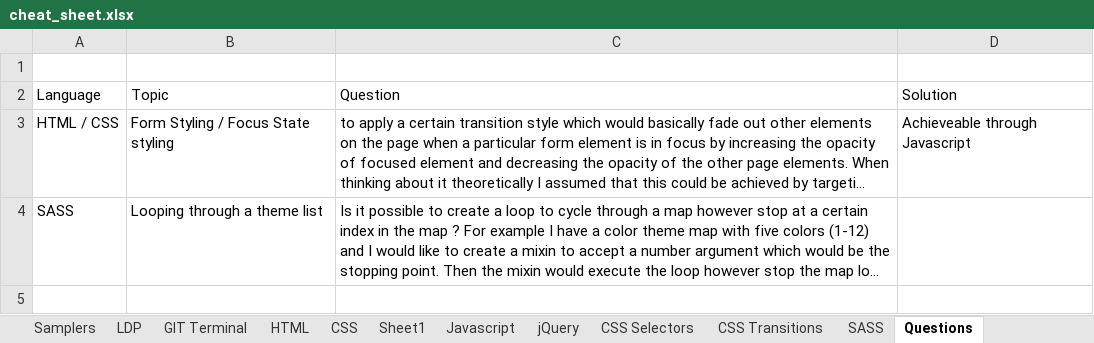
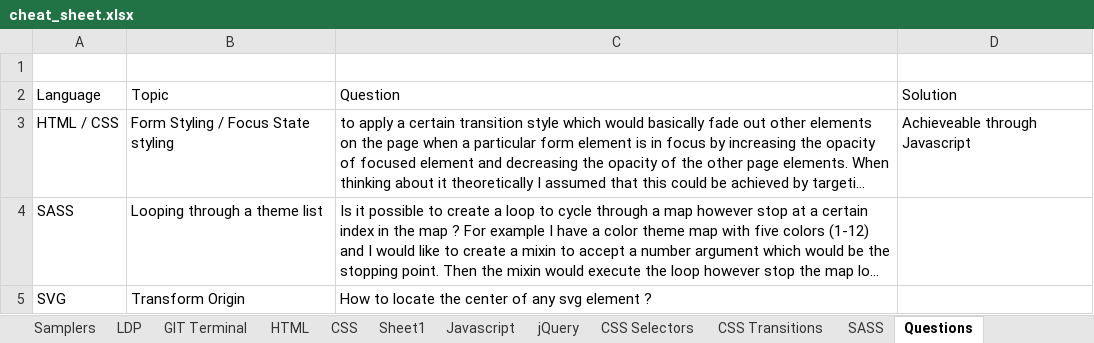
Before and after one commit to eatmydagon/cheat_sheet, an Excel workbook: cheat_sheet.xlsx, sheet Questions, drawn as a sheet; long unchanged cells end in …; values as stored, in another font and other column widths than the file's, no borders; the diff names each change by its address in the sheet, - before the commit and + after, or states it on an @@ line.

```diff
--- a/cheat_sheet.xlsx (sheet Questions)
+++ b/cheat_sheet.xlsx (sheet Questions)
+row 5: SVG | Transform Origin | How to locate the center of any svg element ?
```
Also changed, not shown: sheet CSS, sheet HTML, sheet CSS Transitions, sheet Javascript, sheet LDP, hidden cells.
